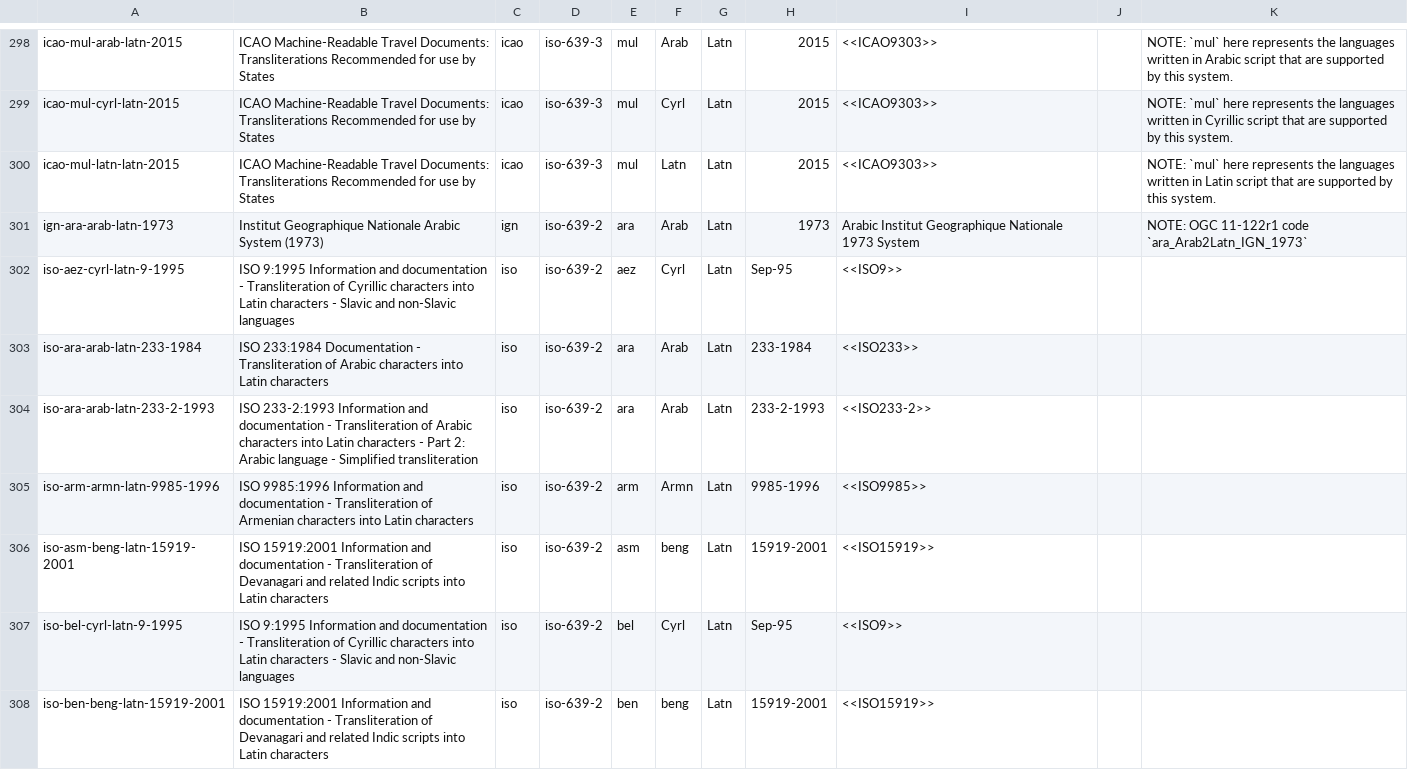
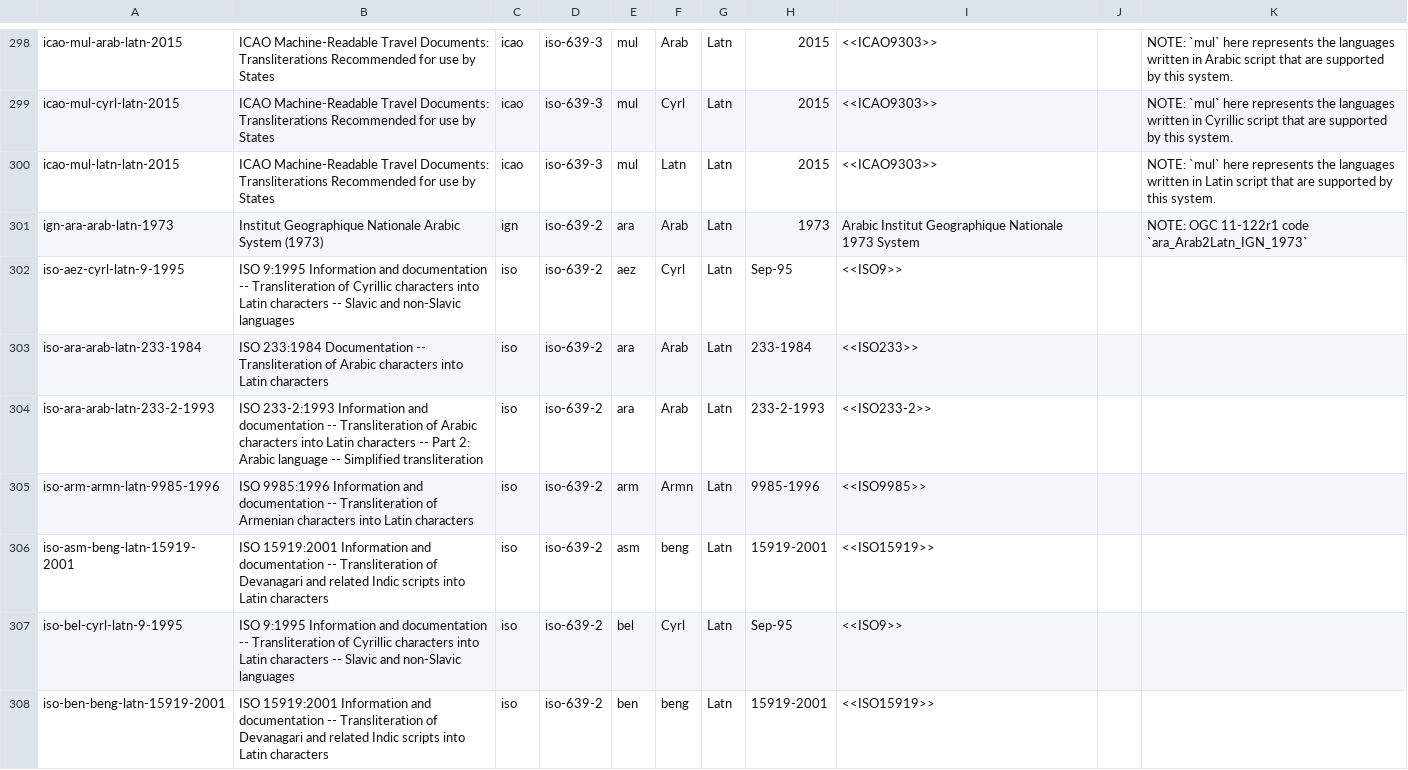
Before and after one commit to CalConnect/csd-transcription-systems, a CSV file: sources/data/codes.csv, drawn as a sheet; only a part is shown, gaps mark what is left out; the diff covers the shown part only.

Commit message:
codes: Replace all single dashes with double dashes

```diff
--- a/sources/data/codes.csv
+++ b/sources/data/codes.csv
@@ -301,8 +301,8 @@ icao-mul-latn-latn-2015,ICAO Machine-Readable Travel Documents: Transliterations
 ign-ara-arab-latn-1973,Institut Geographique Nationale Arabic System (1973),ign,iso-639-2,ara,Arab,Latn,1973,Arabic Institut Geographique Nationale 1973 System,,NOTE: OGC 11-122r1 code `ara_Arab2Latn_IGN_1973`
-iso-aez-cyrl-latn-9-1995,ISO 9:1995 Information and documentation - Transliteration of Cyrillic characters into Latin characters - Slavic and non-Slavic languages,iso,iso-639-2,aez,Cyrl,Latn,Sep-95,<<ISO9>>,,
-iso-ara-arab-latn-233-1984,ISO 233:1984 Documentation - Transliteration of Arabic characters into Latin characters,iso,iso-639-2,ara,Arab,Latn,233-1984,<<ISO233>>,,
-iso-ara-arab-latn-233-2-1993,ISO 233-2:1993 Information and documentation - Transliteration of Arabic characters into Latin characters - Part 2: Arabic language - Simplified transliteration,iso,iso-639-2,ara,Arab,Latn,233-2-1993,<<ISO233-2>>,,
-iso-arm-armn-latn-9985-1996,ISO 9985:1996 Information and documentation - Transliteration of Armenian characters into Latin characters,iso,iso-639-2,arm,Armn,Latn,9985-1996,<<ISO9985>>,,
-iso-asm-beng-latn-15919-2001,ISO 15919:2001 Information and documentation - Transliteration of Devanagari and related Indic scripts into Latin characters,iso,iso-639-2,asm,beng,Latn,15919-2001,<<ISO15919>>,,
-iso-bel-cyrl-latn-9-1995,ISO 9:1995 Information and documentation - Transliteration of Cyrillic characters into Latin characters - Slavic and non-Slavic languages,iso,iso-639-2,bel,Cyrl,Latn,Sep-95,<<ISO9>>,,
-iso-ben-beng-latn-15919-2001,ISO 15919:2001 Information and documentation - Transliteration of Devanagari and related Indic scripts into Latin characters,iso,iso-639-2,ben,beng,Latn,15919-2001,<<ISO15919>>,,
+iso-aez-cyrl-latn-9-1995,ISO 9:1995 Information and documentation -- Transliteration of Cyrillic characters into Latin characters -- Slavic and non-Slavic languages,iso,iso-639-2,aez,Cyrl,Latn,Sep-95,<<ISO9>>,,
+iso-ara-arab-latn-233-1984,ISO 233:1984 Documentation -- Transliteration of Arabic characters into Latin characters,iso,iso-639-2,ara,Arab,Latn,233-1984,<<ISO233>>,,
+iso-ara-arab-latn-233-2-1993,ISO 233-2:1993 Information and documentation -- Transliteration of Arabic characters into Latin characters -- Part 2: Arabic language -- Simplified transliteration,iso,iso-639-2,ara,Arab,Latn,233-2-1993,<<ISO233-2>>,,
+iso-arm-armn-latn-9985-1996,ISO 9985:1996 Information and documentation -- Transliteration of Armenian characters into Latin characters,iso,iso-639-2,arm,Armn,Latn,9985-1996,<<ISO9985>>,,
+iso-asm-beng-latn-15919-2001,ISO 15919:2001 Information and documentation -- Transliteration of Devanagari and related Indic scripts into Latin characters,iso,iso-639-2,asm,beng,Latn,15919-2001,<<ISO15919>>,,
+iso-bel-cyrl-latn-9-1995,ISO 9:1995 Information and documentation -- Transliteration of Cyrillic characters into Latin characters -- Slavic and non-Slavic languages,iso,iso-639-2,bel,Cyrl,Latn,Sep-95,<<ISO9>>,,
+iso-ben-beng-latn-15919-2001,ISO 15919:2001 Information and documentation -- Transliteration of Devanagari and related Indic scripts into Latin characters,iso,iso-639-2,ben,beng,Latn,15919-2001,<<ISO15919>>,,
```
Also changed, not shown: 65 edited cells elsewhere in this file.
